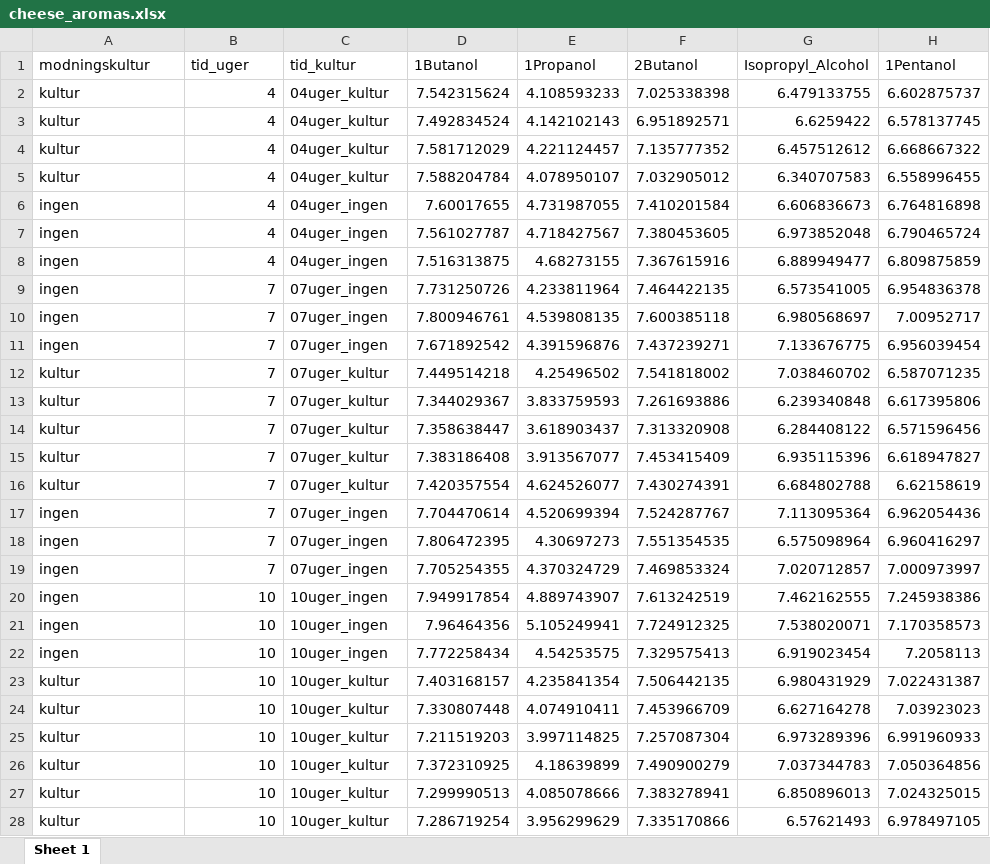
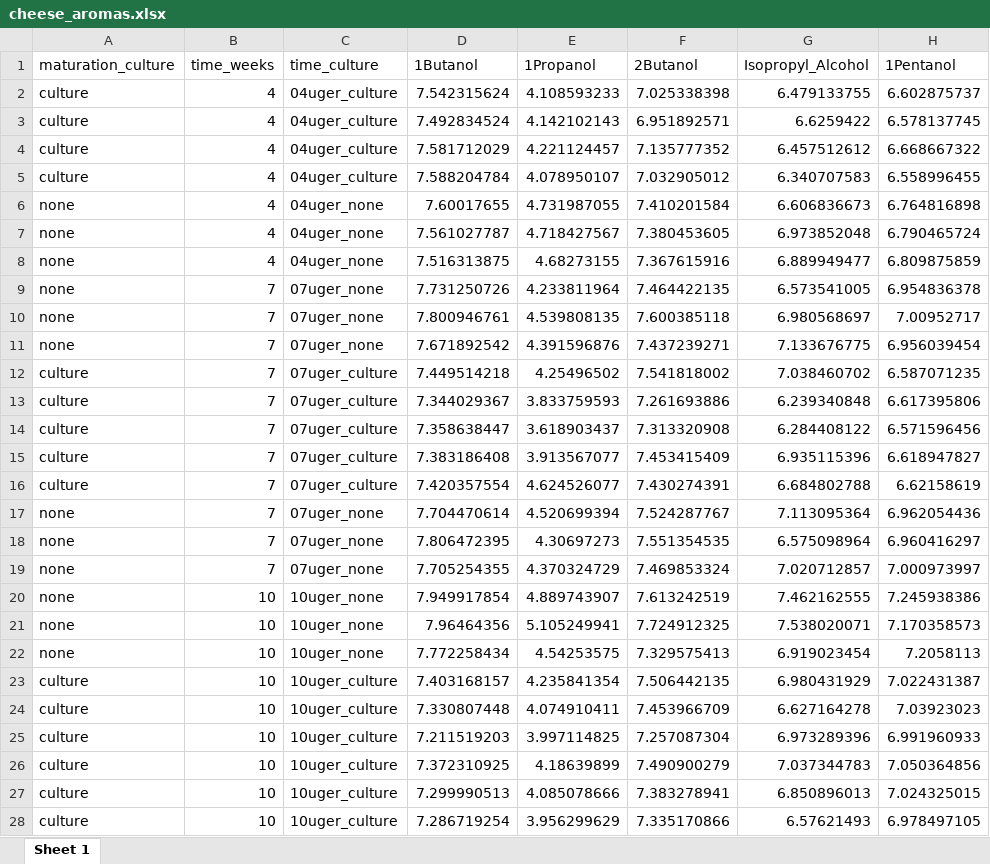
Before and after one commit to mortenarendt/basicR4FOOD, an Excel workbook: data/cheese_aromas.xlsx, sheet Sheet 1, drawn as a sheet; only a part is shown; values as stored, in another font and other column widths than the file's, no borders; the diff covers the shown part only; the diff names each change by its address in the sheet, - before the commit and + after, or states it on an @@ line.

```diff
--- a/data/cheese_aromas.xlsx (sheet Sheet 1)
+++ b/data/cheese_aromas.xlsx (sheet Sheet 1)
-A1: modningskultur
+A1: maturation_culture
-B1: tid_uger
+B1: time_weeks
-C1: tid_kultur
+C1: time_culture
-A2:A5 (maturation_culture): kultur
+A2:A5 (maturation_culture): culture
-C2:C5 (time_culture): 04uger_kultur
+C2:C5 (time_culture): 04uger_culture
-A6:A11 (maturation_culture): ingen
+A6:A11 (maturation_culture): none
-C6:C8 (time_culture): 04uger_ingen
+C6:C8 (time_culture): 04uger_none
-C9:C11 (time_culture): 07uger_ingen
+C9:C11 (time_culture): 07uger_none
-A12:A16 (maturation_culture): kultur
+A12:A16 (maturation_culture): culture
-C12:C16 (time_culture): 07uger_kultur
+C12:C16 (time_culture): 07uger_culture
-A17:A22 (maturation_culture): ingen
+A17:A22 (maturation_culture): none
-C17:C19 (time_culture): 07uger_ingen
+C17:C19 (time_culture): 07uger_none
-C20:C22 (time_culture): 10uger_ingen
+C20:C22 (time_culture): 10uger_none
-A23:A28 (maturation_culture): kultur
+A23:A28 (maturation_culture): culture
-C23:C28 (time_culture): 10uger_kultur
+C23:C28 (time_culture): 10uger_culture
```
Also changed, not shown: 10 edited cells elsewhere in this sheet, 5 other files.
